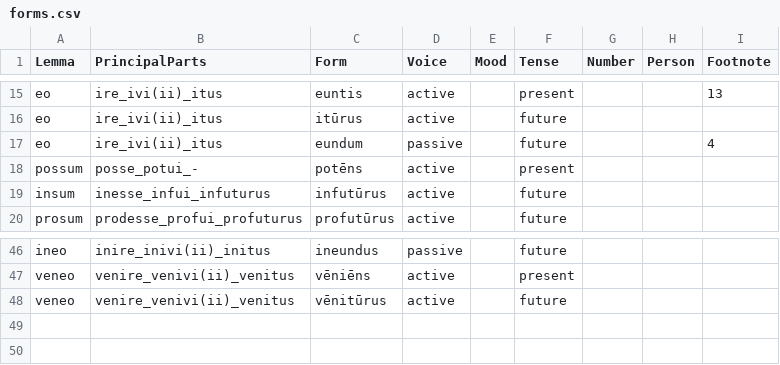
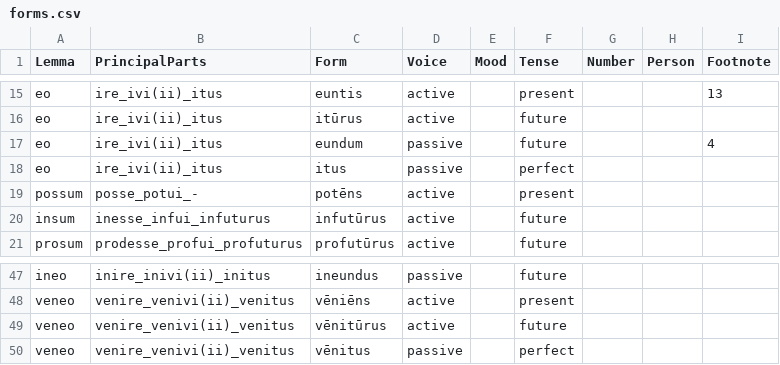
Before and after one commit to alpheios-project/alpheios-core, a CSV file: packages/inflection-tables/lib/lang/latin/data/participle/forms.csv, drawn as a sheet; only a part is shown, gaps mark what is left out; the diff names each change by its address in the sheet, - before the commit and + after, or states it on an @@ line.

Commit message:
issue #50
add endings for issue #50

```diff
--- a/packages/inflection-tables/lib/lang/latin/data/participle/forms.csv
+++ b/packages/inflection-tables/lib/lang/latin/data/participle/forms.csv
+row 18: eo | ire_ivi(ii)_itus | itus | passive |  | perfect
+row 50: veneo | venire_venivi(ii)_venitus | vēnitus | passive |  | perfect
```
